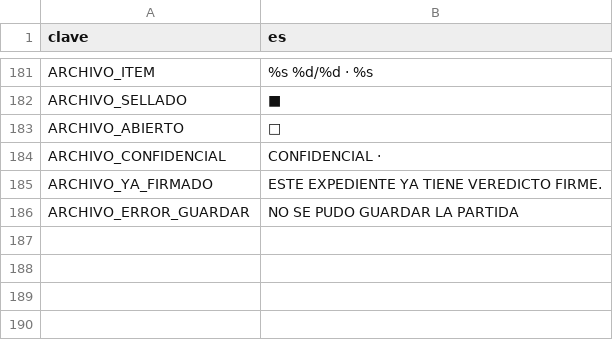
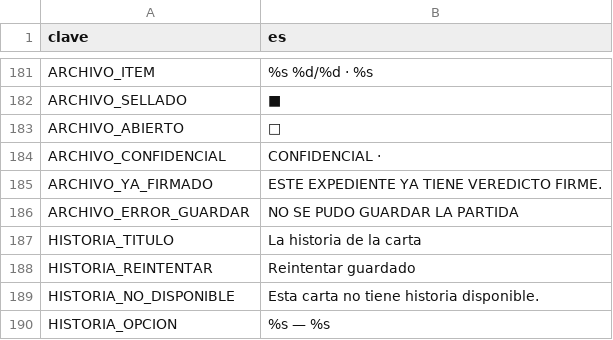
Before and after one commit to eGurucharri/expediente-legado, a CSV file: godot/datos/textos.csv, drawn as a sheet; only a part is shown, gaps mark what is left out; the diff names each change by its address in the sheet, - before the commit and + after, or states it on an @@ line.

Commit message:
feat: encadena la carta con su historia política en Godot (#176)

```diff
--- a/godot/datos/textos.csv
+++ b/godot/datos/textos.csv
+row 187: HISTORIA_TITULO | La historia de la carta
+row 188: HISTORIA_REINTENTAR | Reintentar guardado
+row 189: HISTORIA_NO_DISPONIBLE | Esta carta no tiene historia disponible.
+row 190: HISTORIA_OPCION | %s — %s
```
Also changed, not shown: 9 other files.
